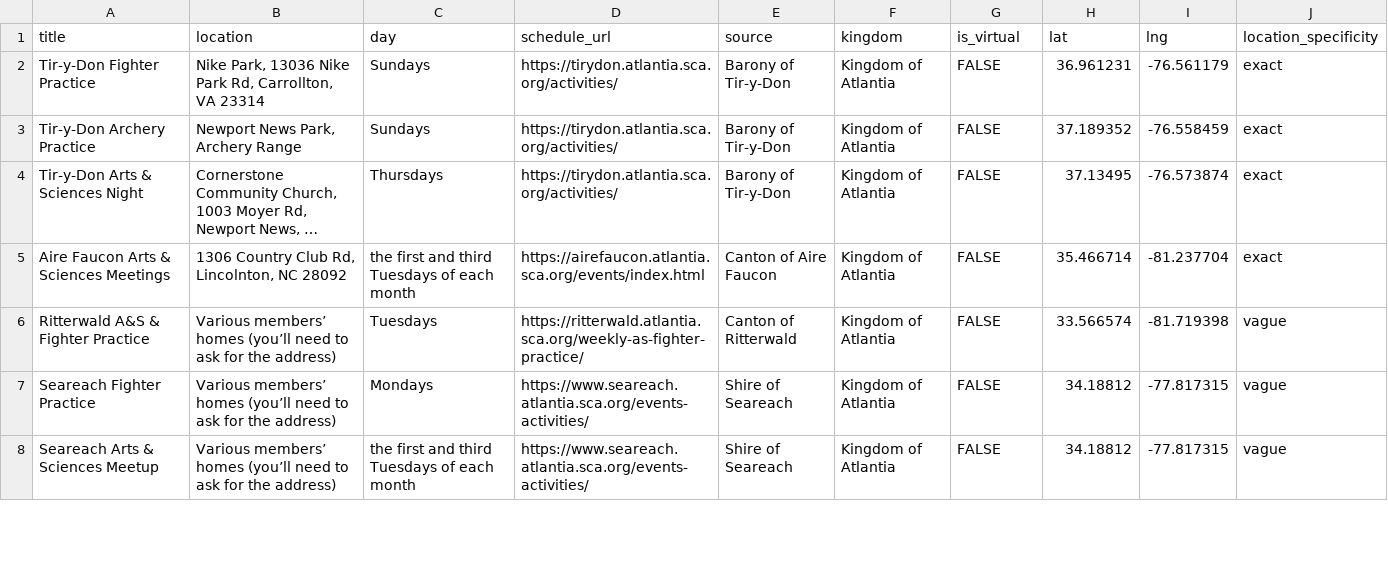
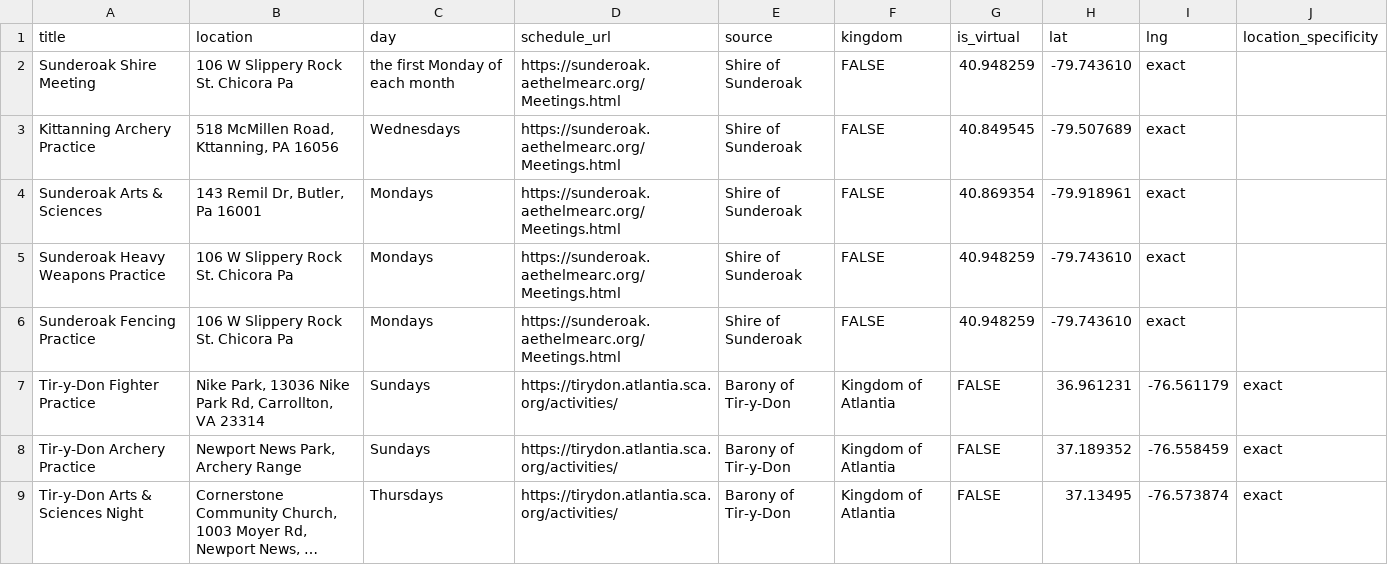
Before and after one commit to khs/scamap, a CSV file: hardcoded_events.csv, drawn as a sheet; only a part is shown; the shorter side is filled out with more unchanged rows; long unchanged cells end in ….

Commit message:
Added Sunderoak Shire practices from website to hardcoded_events.csv

```diff
--- a/hardcoded_events.csv
+++ b/hardcoded_events.csv
@@ -1,2 +1,7 @@
 title,location,day,schedule_url,source,kingdom,is_virtual,lat,lng,location_specificity
+Sunderoak Shire Meeting,"106 W Slippery Rock St. Chicora Pa",the first Monday of each month,https://sunderoak.aethelmearc.org/Meetings.html,Shire of Sunderoak,FALSE,40.948259,-79.743610,exact
+Kittanning Archery Practice,"518 McMillen Road, Kttanning, PA 16056",Wednesdays,https://sunderoak.aethelmearc.org/Meetings.html,Shire of Sunderoak,FALSE,40.849545,-79.507689,exact
+Sunderoak Arts & Sciences,"143 Remil Dr, Butler, Pa 16001 ",Mondays,https://sunderoak.aethelmearc.org/Meetings.html,Shire of Sunderoak,FALSE,40.869354,-79.918961,exact
+Sunderoak Heavy Weapons Practice,"106 W Slippery Rock St. Chicora Pa",Mondays,https://sunderoak.aethelmearc.org/Meetings.html,Shire of Sunderoak,FALSE,40.948259,-79.743610,exact
+Sunderoak Fencing Practice,"106 W Slippery Rock St. Chicora Pa",Mondays,https://sunderoak.aethelmearc.org/Meetings.html,Shire of Sunderoak,FALSE,40.948259,-79.743610,exact
 Tir-y-Don Fighter Practice,"Nike Park, 13036 Nike Park Rd, Carrollton, VA 23314",Sundays,https://tirydon.atlantia.sca.org/activities/,Barony of Tir-y-Don,Kingdom of Atlantia,FALSE,36.961231,-76.561179,exact
```
